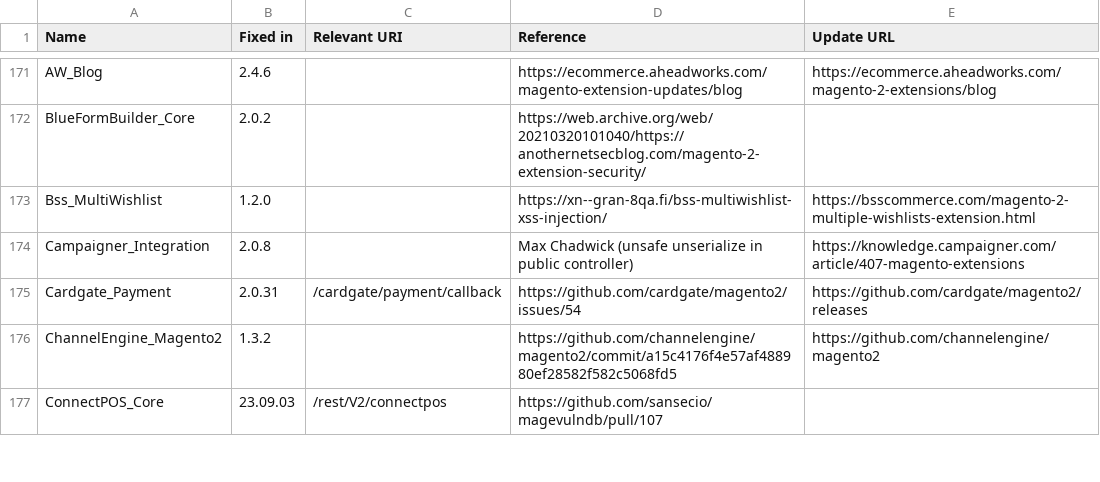
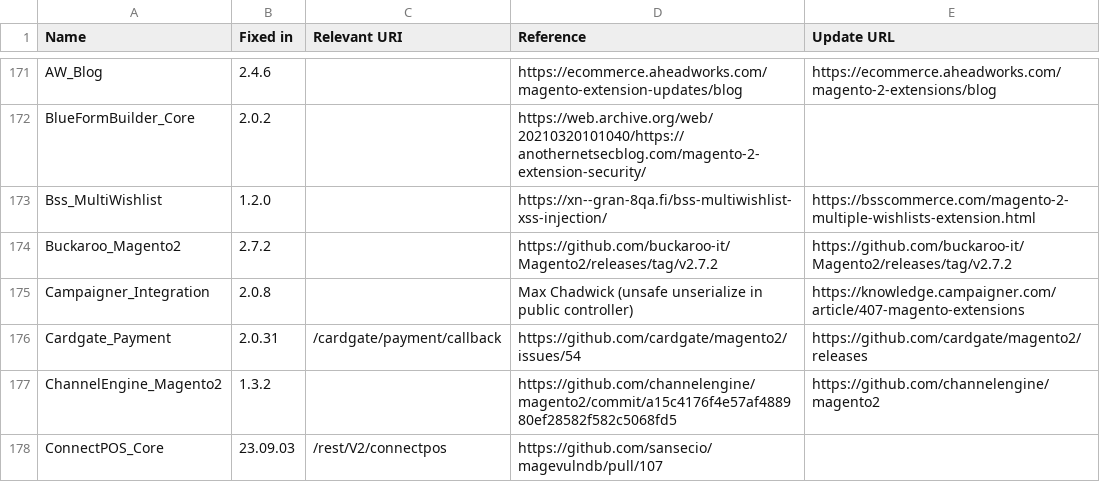
Before and after one commit to sansecio/magevulndb, a CSV file: magento2-vulnerable-extensions.csv, drawn as a sheet; only a part is shown, gaps mark what is left out; the diff names each change by its address in the sheet, - before the commit and + after, or states it on an @@ line.

Commit message:
Update magento2-vulnerable-extensions.csv

```diff
--- a/magento2-vulnerable-extensions.csv
+++ b/magento2-vulnerable-extensions.csv
+row 174: Buckaroo_Magento2 | 2.7.2 |  | https://github.com/buckaroo-it/Magento2/releases/tag/v2.7.2 | https://github.com/buckaroo-it/Magento2/releases/tag/v2.7.2
```
